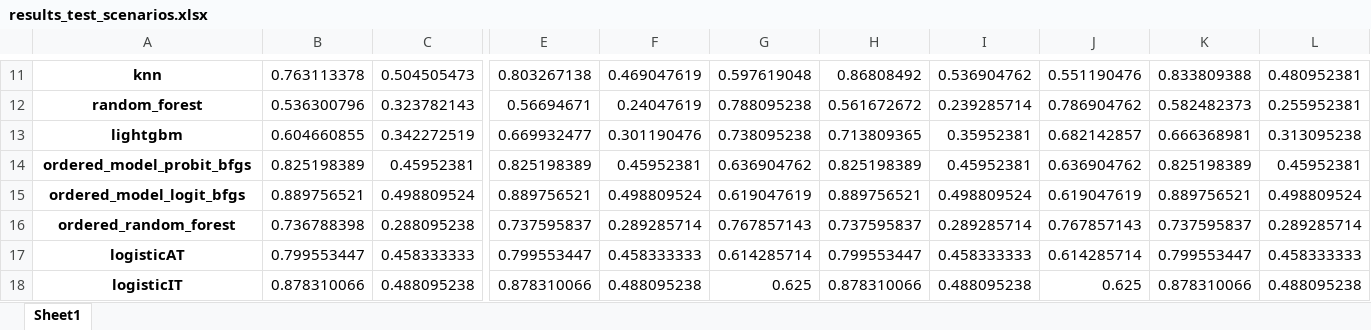
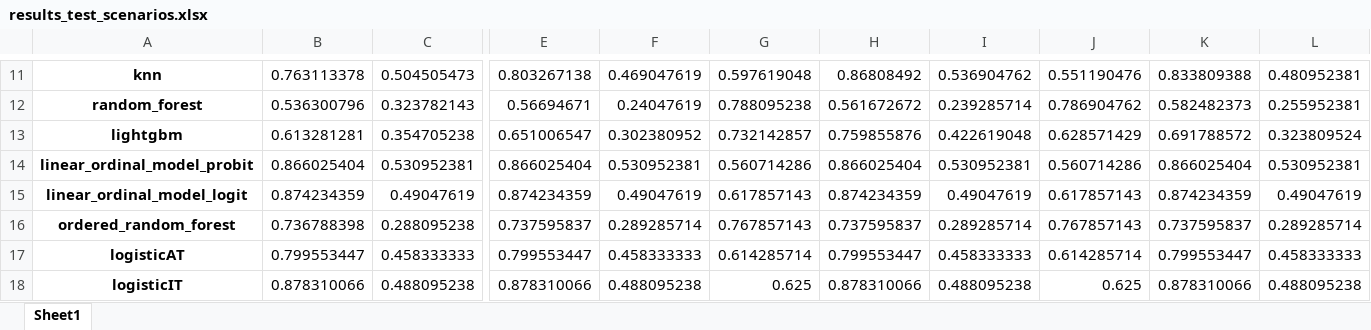
Before and after one commit to tunczyk101/Predictive-ML-in-TTRPG-game-design, an Excel workbook: training/results/results_test_scenarios.xlsx, sheet Sheet1, drawn as a sheet; only a part is shown, gaps mark what is left out; values as stored, in another font and other column widths than the file's, no borders; removed rows and columns are numbered as before the commit, all else as after; rows hold the shown columns only; the diff names each change by its address in the sheet, - before the commit and + after, or states it on an @@ line.

Commit message:
add results, move ordered modeld to models dir

```diff
--- a/training/results/results_test_scenarios.xlsx (sheet Sheet1)
+++ b/training/results/results_test_scenarios.xlsx (sheet Sheet1)
-row 13: lightgbm | 0.604660855 | 0.342272519 | 0.669932477 | 0.301190476 | 0.738095238 | 0.713809365 | 0.35952381 | 0.682142857 | 0.666368981 | 0.313095238
-row 14: ordered_model_probit_bfgs | 0.825198389 | 0.45952381 | 0.825198389 | 0.45952381 | 0.636904762 | 0.825198389 | 0.45952381 | 0.636904762 | 0.825198389 | 0.45952381
-row 15: ordered_model_logit_bfgs | 0.889756521 | 0.498809524 | 0.889756521 | 0.498809524 | 0.619047619 | 0.889756521 | 0.498809524 | 0.619047619 | 0.889756521 | 0.498809524
+row 13: lightgbm | 0.613281281 | 0.354705238 | 0.651006547 | 0.302380952 | 0.732142857 | 0.759855876 | 0.422619048 | 0.628571429 | 0.691788572 | 0.323809524
+row 14: linear_ordinal_model_probit | 0.866025404 | 0.530952381 | 0.866025404 | 0.530952381 | 0.560714286 | 0.866025404 | 0.530952381 | 0.560714286 | 0.866025404 | 0.530952381
+row 15: linear_ordinal_model_logit | 0.874234359 | 0.49047619 | 0.874234359 | 0.49047619 | 0.617857143 | 0.874234359 | 0.49047619 | 0.617857143 | 0.874234359 | 0.49047619
```
Also changed, not shown: training/results/results_train_scenarios.xlsx, 2 other files.
